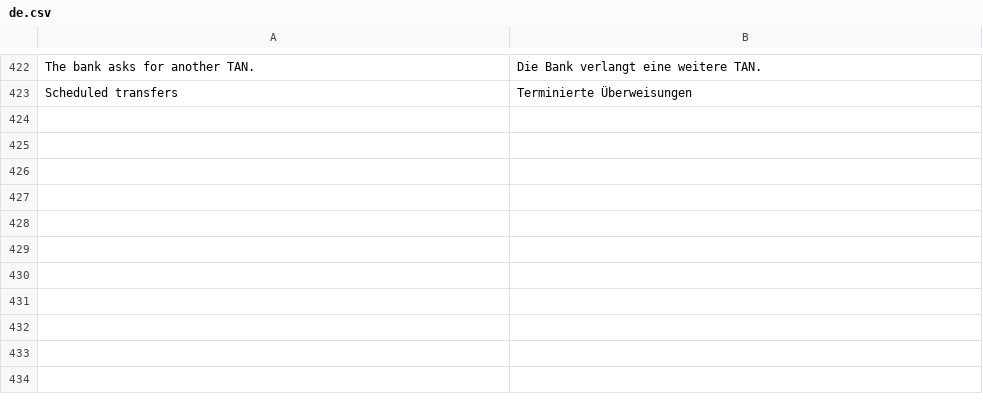
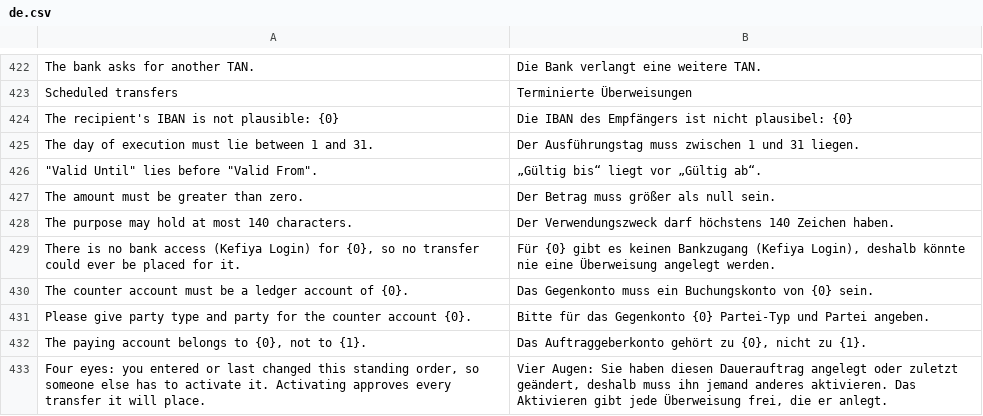
Before and after one commit to AlexanderF123/kefiya, a CSV file: kefiya/translations/de.csv, drawn as a sheet; only a part is shown, gaps mark what is left out; the diff names each change by its address in the sheet, - before the commit and + after, or states it on an @@ line.

```diff
--- a/kefiya/translations/de.csv
+++ b/kefiya/translations/de.csv
+row 424: The recipient's IBAN is not plausible: {0} | Die IBAN des Empfängers ist nicht plausibel: {0}
+row 425: The day of execution must lie between 1 and 31. | Der Ausführungstag muss zwischen 1 und 31 liegen.
+row 426: "Valid Until" lies before "Valid From". | „Gültig bis“ liegt vor „Gültig ab“.
+row 427: The amount must be greater than zero. | Der Betrag muss größer als null sein.
+row 428: The purpose may hold at most 140 characters. | Der Verwendungszweck darf höchstens 140 Zeichen haben.
+row 429: There is no bank access (Kefiya Login) for {0}, so no transfer could ever be placed for it. | Für {0} gibt es keinen Bankzugang (Kefiya Login), deshalb könnte nie eine Überweisung angelegt werden.
+row 430: The counter account must be a ledger account of {0}. | Das Gegenkonto muss ein Buchungskonto von {0} sein.
+row 431: Please give party type and party for the counter account {0}. | Bitte für das Gegenkonto {0} Partei-Typ und Partei angeben.
+row 432: The paying account belongs to {0}, not to {1}. | Das Auftraggeberkonto gehört zu {0}, nicht zu {1}.
+row 433: Four eyes: you entered or last changed this standing order, so someone else has to activate it. Activating approves every transfer it will place. | Vier Augen: Sie haben diesen Dauerauftrag angelegt oder zuletzt geändert, deshalb muss ihn jemand anderes aktivieren. Das Aktivieren gibt jede Überweisung frei, die er anlegt.
```
Also changed, not shown: 12 other files.
